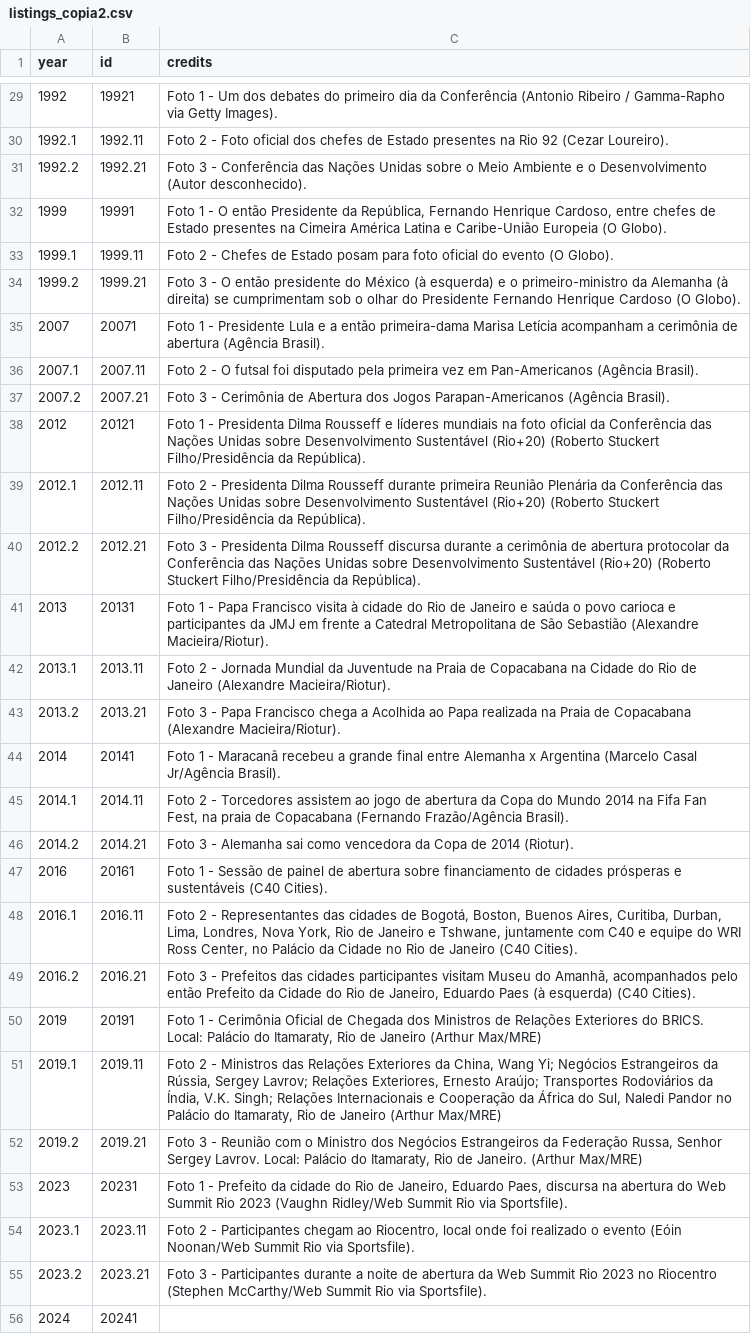
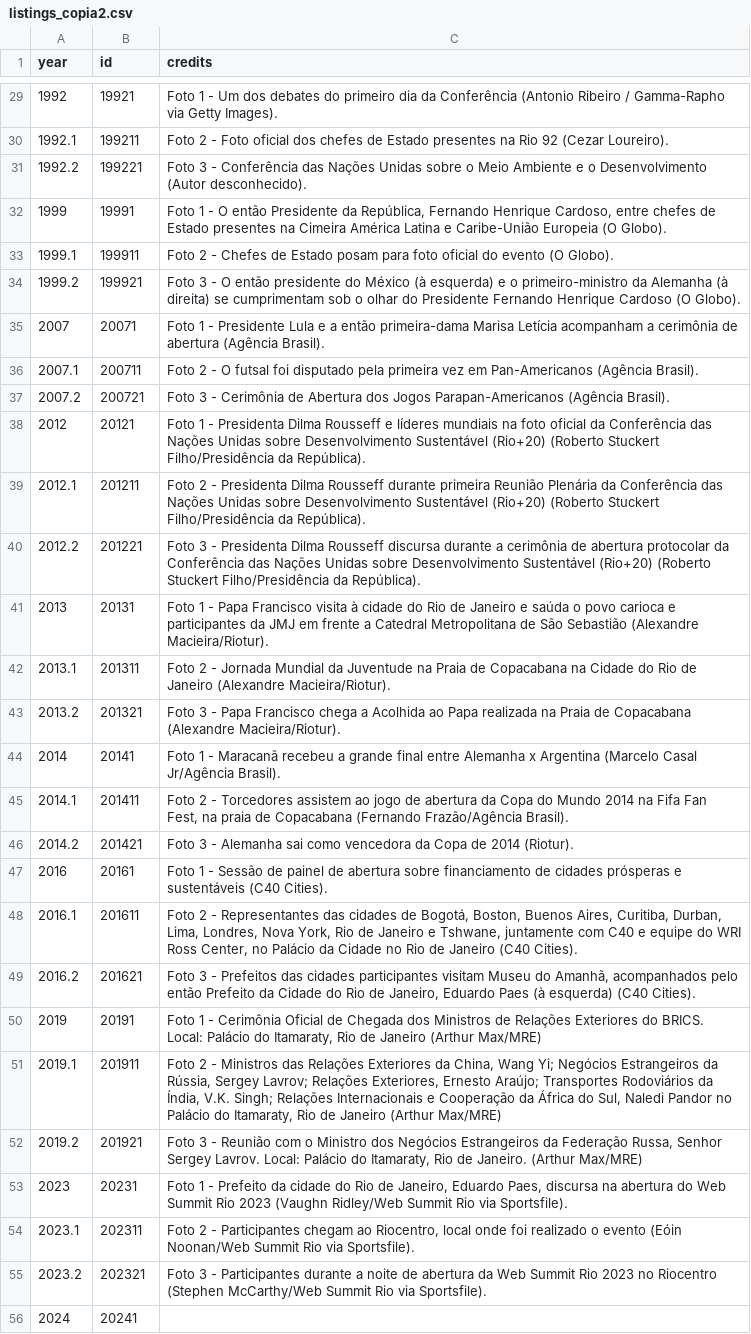
Before and after one commit to lucastavarex/G20Dataviz, a CSV file: src/data/listings_copia2.csv, drawn as a sheet; only a part is shown, gaps mark what is left out; the diff covers the shown part only; the diff names each change by its address in the sheet, - before the commit and + after, or states it on an @@ line.

```diff
--- a/src/data/listings_copia2.csv
+++ b/src/data/listings_copia2.csv
-B30 (id): 1992.11
+B30 (id): 199211
-B31 (id): 1992.21
+B31 (id): 199221
-B33 (id): 1999.11
+B33 (id): 199911
-B34 (id): 1999.21
+B34 (id): 199921
-B36 (id): 2007.11
+B36 (id): 200711
-B37 (id): 2007.21
+B37 (id): 200721
-B39 (id): 2012.11
+B39 (id): 201211
-B40 (id): 2012.21
+B40 (id): 201221
-B42 (id): 2013.11
+B42 (id): 201311
-B43 (id): 2013.21
+B43 (id): 201321
-B45 (id): 2014.11
+B45 (id): 201411
-B46 (id): 2014.21
+B46 (id): 201421
-B48 (id): 2016.11
+B48 (id): 201611
-B49 (id): 2016.21
+B49 (id): 201621
-B51 (id): 2019.11
+B51 (id): 201911
-B52 (id): 2019.21
+B52 (id): 201921
-B54 (id): 2023.11
+B54 (id): 202311
-B55 (id): 2023.21
+B55 (id): 202321
```
Also changed, not shown: 18 edited cells elsewhere in this file, 40 other files.
